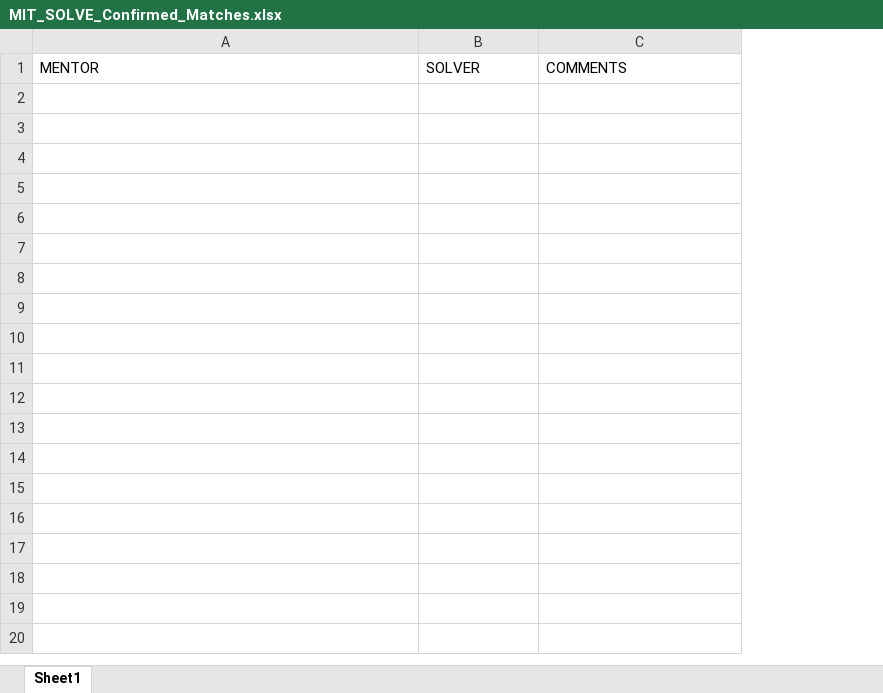
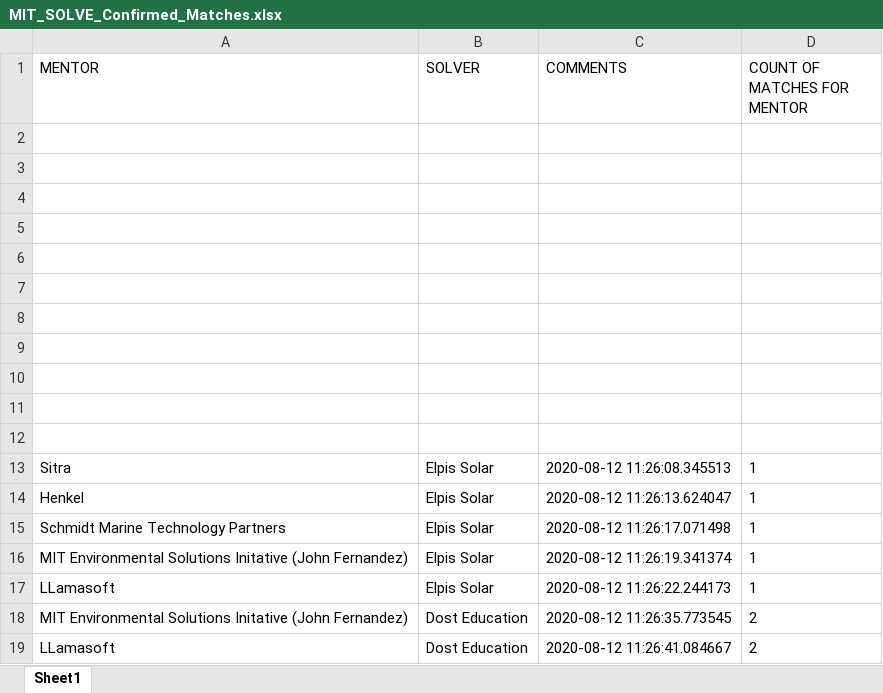
Before and after one commit to vsathwikm/Plotly_MIT_Solve_Heroku, an Excel workbook: MIT_SOLVE_Confirmed_Matches.xlsx, sheet Sheet1, drawn as a sheet; values as stored, in another font and other column widths than the file's, no borders; the diff names each change by its address in the sheet, - before the commit and + after, or states it on an @@ line.

```diff
--- a/MIT_SOLVE_Confirmed_Matches.xlsx (sheet Sheet1)
+++ b/MIT_SOLVE_Confirmed_Matches.xlsx (sheet Sheet1)
+column D (COUNT OF MATCHES FOR MENTOR), empty
+row 2: (empty)
+row 3: (empty)
+row 4: (empty)
+row 5: (empty)
+row 6: (empty)
+row 7: (empty)
+row 8: (empty)
+row 9: (empty)
+row 10: (empty)
+row 11: (empty)
+row 12: (empty)
+row 13: Sitra | Elpis Solar | 2020-08-12 11:26:08.345513 | 1
+row 14: Henkel | Elpis Solar | 2020-08-12 11:26:13.624047 | 1
+row 15: Schmidt Marine Technology Partners | Elpis Solar | 2020-08-12 11:26:17.071498 | 1
+row 16: MIT Environmental Solutions Initative (John Fernandez) | Elpis Solar | 2020-08-12 11:26:19.341374 | 1
+row 17: LLamasoft | Elpis Solar | 2020-08-12 11:26:22.244173 | 1
+row 18: MIT Environmental Solutions Initative (John Fernandez) | Dost Education | 2020-08-12 11:26:35.773545 | 2
+row 19: LLamasoft | Dost Education | 2020-08-12 11:26:41.084667 | 2
```
Also changed, not shown: MIT_SOLVE_downloadable_excel_files/challenge_match.xlsx, MIT_SOLVE_downloadable_excel_files/geo_match.xlsx, 7 other files.
